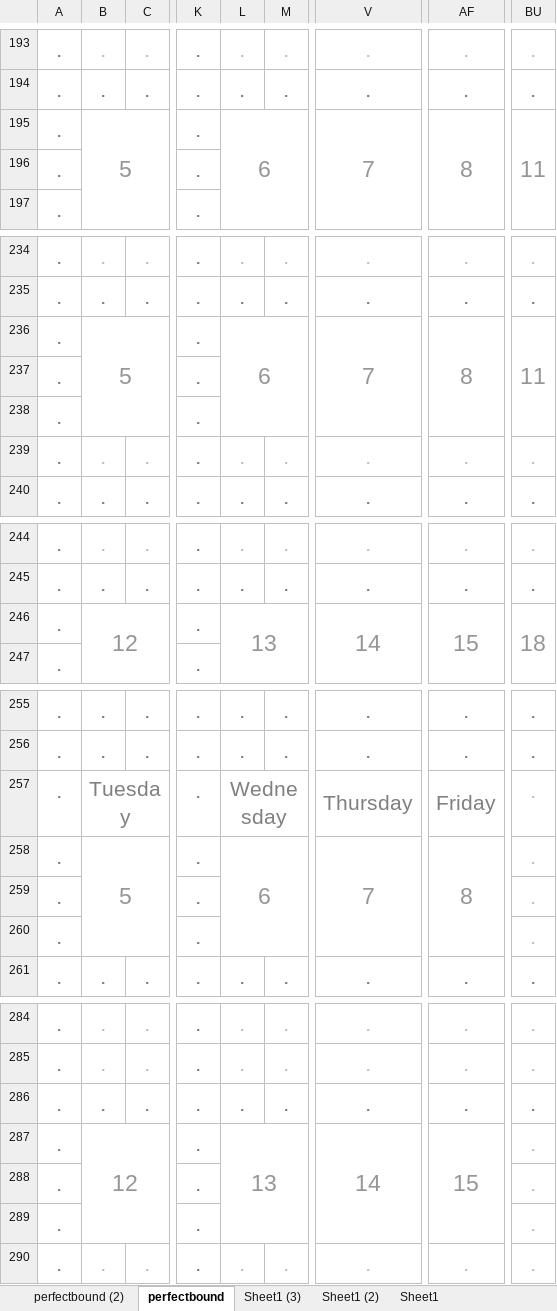
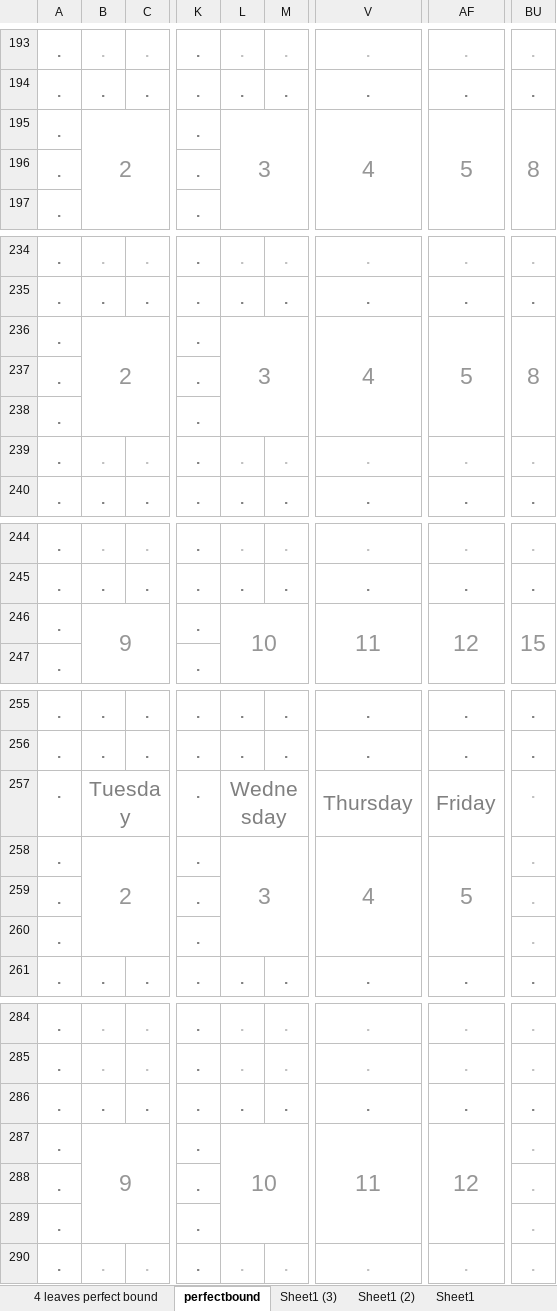
Before and after one commit to petroleumjelliffe/docs, an Excel workbook: weekly todos.xlsx, sheet perfectbound, drawn as a sheet; only a part is shown, gaps mark what is left out; values as stored, in another font and other column widths than the file's, no borders; conditional formats not drawn; the diff covers the shown part only; the diff names each change by its address in the sheet, - before the commit and + after, or states it on an @@ line.

```diff
--- a/weekly todos.xlsx (sheet perfectbound)
+++ b/weekly todos.xlsx (sheet perfectbound)
-sheet tab: perfectbound (2)
+sheet tab: 4 leaves perfect bound
-B195: 5
+B195: 2
-L195: 6
+L195: 3
-V195: 7
+V195: 4
-AF195: 8
+AF195: 5
-BU195: 11
+BU195: 8
-B236: 5
+B236: 2
-L236: 6
+L236: 3
-V236: 7
+V236: 4
-AF236: 8
+AF236: 5
-BU236: 11
+BU236: 8
-B246: 12
+B246: 9
-L246: 13
+L246: 10
-V246: 14
+V246: 11
-AF246: 15
+AF246: 12
-BU246: 18
+BU246: 15
-B258: 5
+B258: 2
-L258: 6
+L258: 3
-V258: 7
+V258: 4
-AF258: 8
+AF258: 5
-B287: 12
+B287: 9
-L287: 13
+L287: 10
-V287: 14
+V287: 11
-AF287: 15
+AF287: 12
```
Also changed, not shown: 10 edited cells elsewhere in this sheet, sheet 4 leaves perfect bound, sheet Sheet1 (2), sheet Sheet1 (3).
